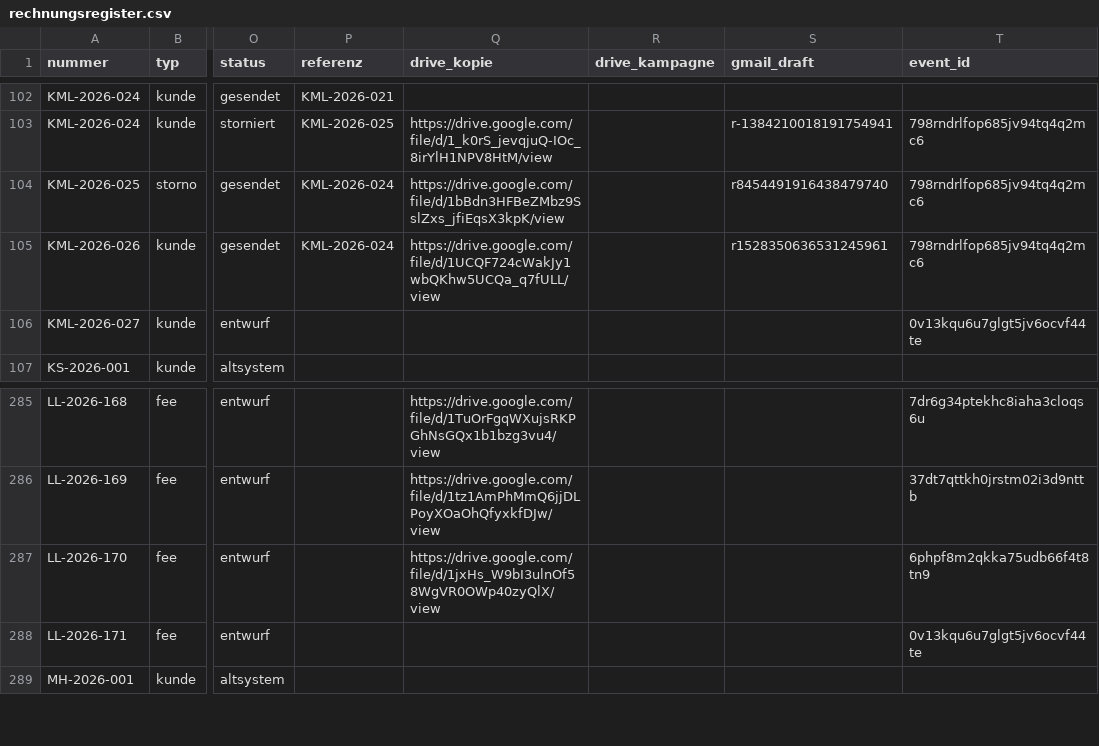
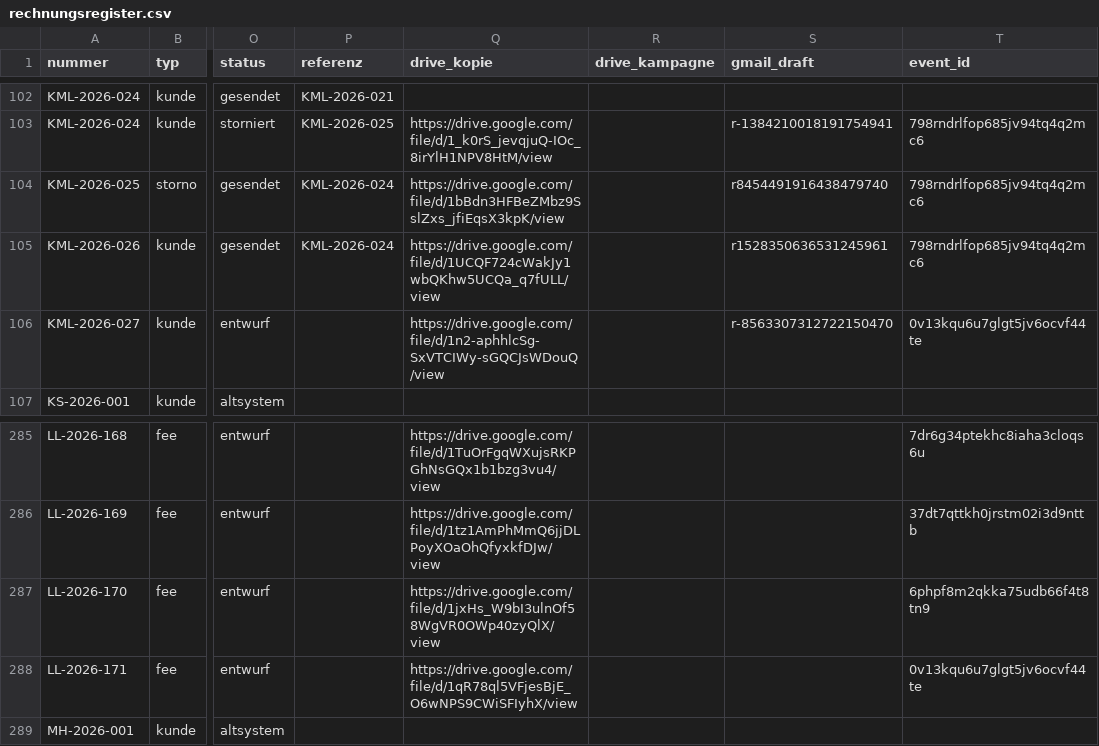
Before and after one commit to joshweber2001ki-maker/LL-Rechnungserstellung, a CSV file: register/rechnungsregister.csv, drawn as a sheet; only a part is shown, gaps mark what is left out; the diff names each change by its address in the sheet, - before the commit and + after, or states it on an @@ line.

```diff
--- a/register/rechnungsregister.csv
+++ b/register/rechnungsregister.csv
-Q106 (drive_kopie): (empty)
+Q106 (drive_kopie): https://drive.google.com/file/d/1n2-aphhlcSg-SxVTCIWy-sGQCJsWDouQ/view
-S106 (gmail_draft): (empty)
+S106 (gmail_draft): r-8563307312722150470
-Q288 (drive_kopie): (empty)
+Q288 (drive_kopie): https://drive.google.com/file/d/1qR78ql5VFjesBjE_O6wNPS9CWiSFIyhX/view
```
